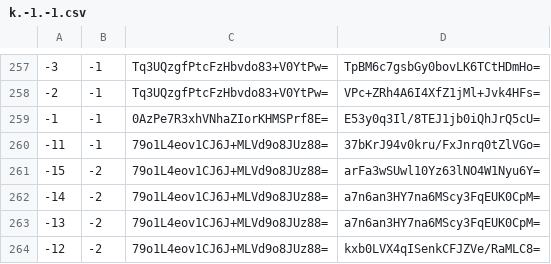
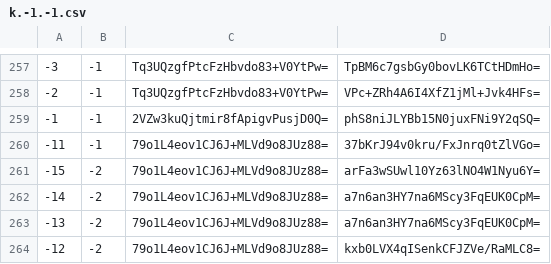
Before and after one commit to counterfitninja/chilled-overworld, a CSV file: tiles/zoom.-1/metadata/k.-1.-1.csv, drawn as a sheet; only a part is shown, gaps mark what is left out.

```diff
--- a/tiles/zoom.-1/metadata/k.-1.-1.csv
+++ b/tiles/zoom.-1/metadata/k.-1.-1.csv
@@ -258,3 +258,3 @@
 -2,-1,Tq3UQzgfPtcFzHbvdo83+V0YtPw=,VPc+ZRh4A6I4XfZ1jMl+Jvk4HFs=
--1,-1,0AzPe7R3xhVNhaZIorKHMSPrf8E=,E53y0q3Il/8TEJ1jb0iQhJrQ5cU=
+-1,-1,2VZw3kuQjtmir8fApigvPusjD0Q=,phS8niJLYBb15N0juxFNi9Y2qSQ=
 -11,-1,79o1L4eov1CJ6J+MLVd9o8JUz88=,37bKrJ94v0kru/FxJnrq0tZlVGo=
```
Also changed, not shown: tiles/zoom.-1/metadata/k.0.-1.csv, tiles/zoom.-1/metadata/k.0.0.csv, 43 other files.
